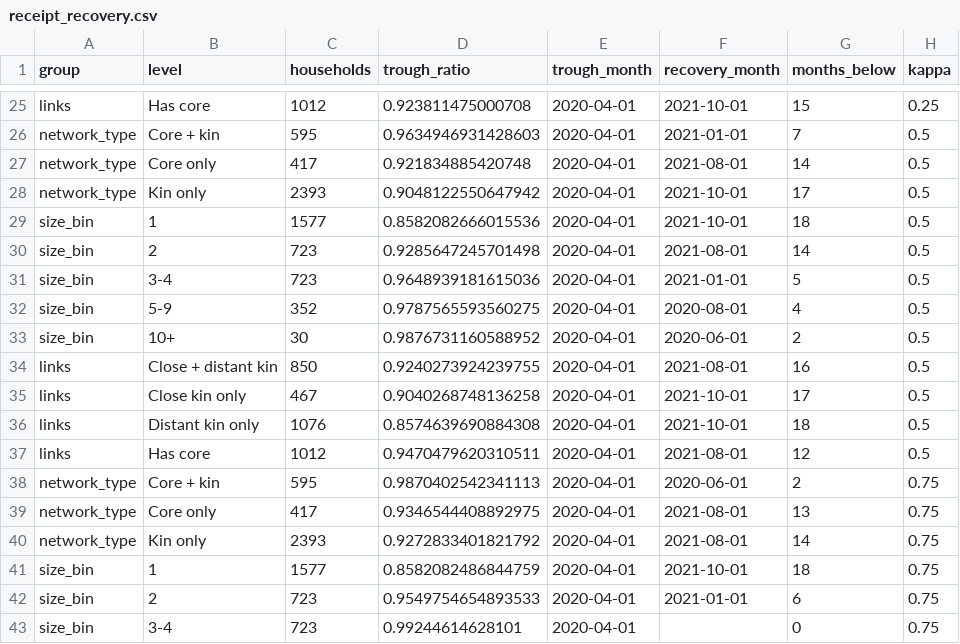
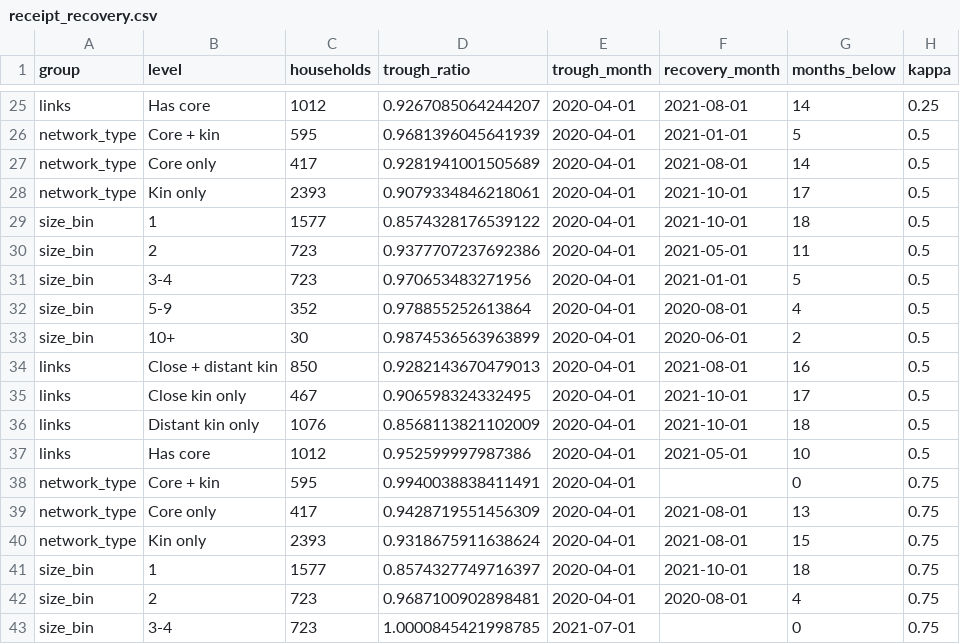
Before and after one commit to AndreaVisma/covid-remittances, a CSV file: network-compatibility-model/outputs/e1-coordination/receipt_recovery.csv, drawn as a sheet; only a part is shown, gaps mark what is left out; the diff covers the shown part only; the diff names each change by its address in the sheet, - before the commit and + after, or states it on an @@ line.

```diff
--- a/network-compatibility-model/outputs/e1-coordination/receipt_recovery.csv
+++ b/network-compatibility-model/outputs/e1-coordination/receipt_recovery.csv
-D25 (trough_ratio): 0.923811475000708
+D25 (trough_ratio): 0.9267085064244207
-F25 (recovery_month): 2021-10-01
+F25 (recovery_month): 2021-08-01
-G25 (months_below): 15
+G25 (months_below): 14
-D26 (trough_ratio): 0.9634946931428603
+D26 (trough_ratio): 0.9681396045641939
-G26 (months_below): 7
+G26 (months_below): 5
-D27 (trough_ratio): 0.921834885420748
+D27 (trough_ratio): 0.9281941001505689
-D28 (trough_ratio): 0.9048122550647942
+D28 (trough_ratio): 0.9079334846218061
-D29 (trough_ratio): 0.8582082666015536
+D29 (trough_ratio): 0.8574328176539122
-D30 (trough_ratio): 0.9285647245701498
+D30 (trough_ratio): 0.9377707237692386
-F30 (recovery_month): 2021-08-01
+F30 (recovery_month): 2021-05-01
-G30 (months_below): 14
+G30 (months_below): 11
-D31 (trough_ratio): 0.9648939181615036
+D31 (trough_ratio): 0.970653483271956
-D32 (trough_ratio): 0.9787565593560275
+D32 (trough_ratio): 0.978855252613864
-D33 (trough_ratio): 0.9876731160588952
+D33 (trough_ratio): 0.9874536563963899
-D34 (trough_ratio): 0.9240273924239755
+D34 (trough_ratio): 0.9282143670479013
-D35 (trough_ratio): 0.9040268748136258
+D35 (trough_ratio): 0.906598324332495
-D36 (trough_ratio): 0.8574639690884308
+D36 (trough_ratio): 0.8568113821102009
-D37 (trough_ratio): 0.9470479620310511
+D37 (trough_ratio): 0.952599997987386
-F37 (recovery_month): 2021-08-01
+F37 (recovery_month): 2021-05-01
-G37 (months_below): 12
+G37 (months_below): 10
-D38 (trough_ratio): 0.9870402542341113
+D38 (trough_ratio): 0.9940038838411491
-F38 (recovery_month): 2020-06-01
+F38 (recovery_month): (empty)
-G38 (months_below): 2
+G38 (months_below): 0
-D39 (trough_ratio): 0.9346544408892975
+D39 (trough_ratio): 0.9428719551456309
-D40 (trough_ratio): 0.9272833401821792
+D40 (trough_ratio): 0.9318675911638624
-G40 (months_below): 14
+G40 (months_below): 15
-D41 (trough_ratio): 0.8582082486844759
+D41 (trough_ratio): 0.8574327749716397
-D42 (trough_ratio): 0.9549754654893533
+D42 (trough_ratio): 0.9687100902898481
-F42 (recovery_month): 2021-01-01
+F42 (recovery_month): 2020-08-01
-G42 (months_below): 6
+G42 (months_below): 4
-D43 (trough_ratio): 0.99244614628101
+D43 (trough_ratio): 1.0000845421998785
-E43 (trough_month): 2020-04-01
+E43 (trough_month): 2021-07-01
```
Also changed, not shown: 65 edited cells elsewhere in this file, network-compatibility-model/outputs/e1-coordination/aggregate_monthly.csv, network-compatibility-model/outputs/e1-coordination/aggregate_quarterly.csv, 17 other files.
